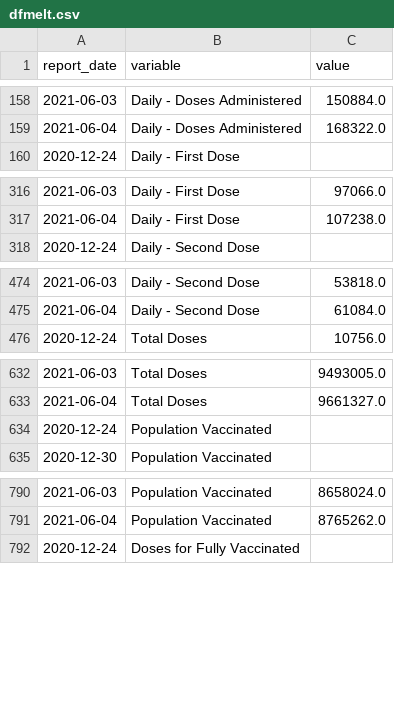
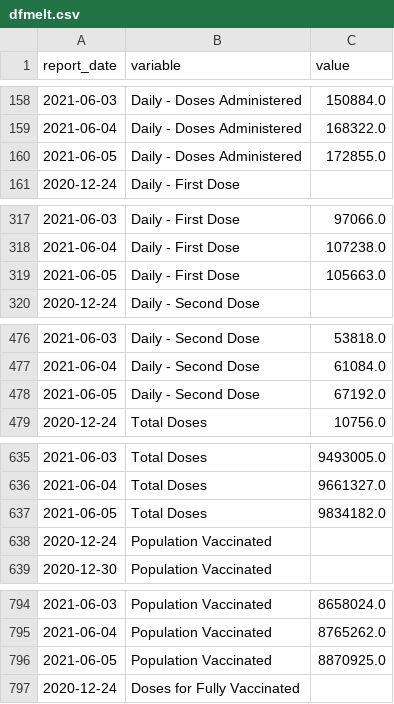
Before and after one commit to minix1234/minix1234.github.io, a CSV file: pelican/content/dfmelt.csv, drawn as a sheet; only a part is shown, gaps mark what is left out; the diff covers the shown part only; the diff names each change by its address in the sheet, - before the commit and + after, or states it on an @@ line.

```diff
--- a/pelican/content/dfmelt.csv
+++ b/pelican/content/dfmelt.csv
+row 160: 2021-06-05 | Daily - Doses Administered | 172855.0
+row 319: 2021-06-05 | Daily - First Dose | 105663.0
+row 478: 2021-06-05 | Daily - Second Dose | 67192.0
+row 637: 2021-06-05 | Total Doses | 9834182.0
+row 796: 2021-06-05 | Population Vaccinated | 8870925.0
```
Also changed, not shown: 5 added rows elsewhere in this file, pelican/content/dfVC.csv, 16 other files.
